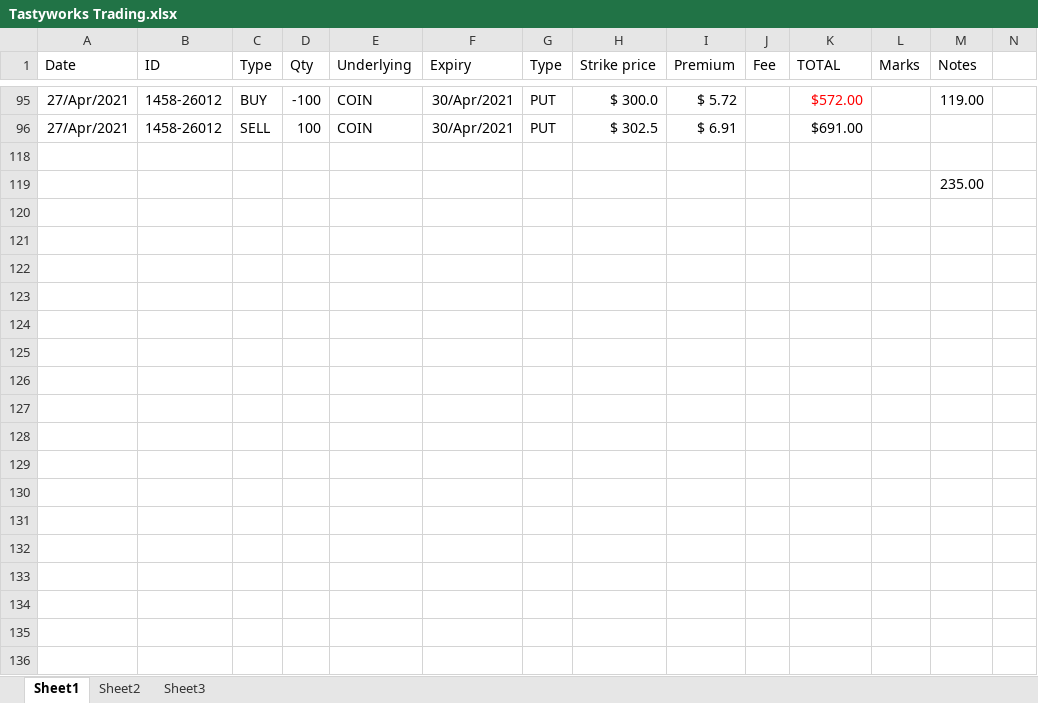
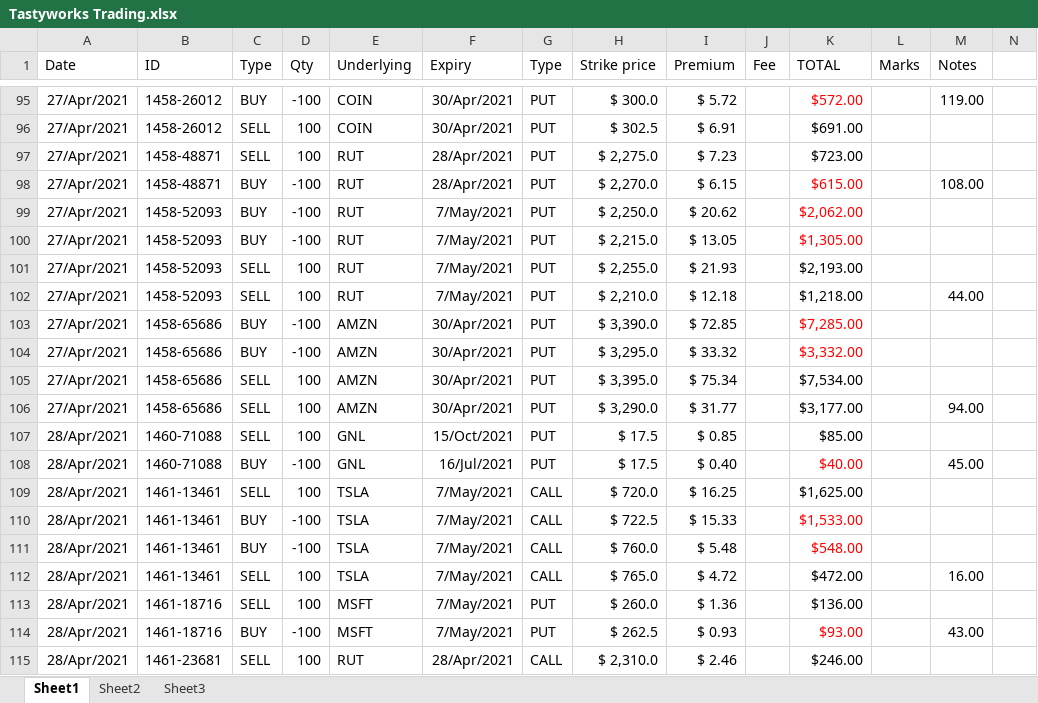
Before and after one commit to AndreasKodyat/2021, an Excel workbook: Tastyworks Trading.xlsx, sheet Sheet1, drawn as a sheet; only a part is shown, gaps mark what is left out; values as stored, in another font and other column widths than the file's, no borders; removed rows and columns are numbered as before the commit, all else as after; rows hold the shown columns only; the diff covers the shown part only; the diff names each change by its address in the sheet, - before the commit and + after, or states it on an @@ line.

```diff
--- a/Tastyworks Trading.xlsx (sheet Sheet1)
+++ b/Tastyworks Trading.xlsx (sheet Sheet1)
-row 97: (empty)
+row 97: 27/Apr/2021 | 1458-48871 | SELL | 100 | RUT | 28/Apr/2021 | PUT | $ 2,275.0 | $ 7.23 |  | $723.00
-row 119:  |  |  |  |  |  |  |  |  |  |  |  | 235.00
@@ row 98 unhidden: 27/Apr/2021 | 1458-48871 | BUY | -100 | RUT | 28/Apr/2021 | PUT | $ 2,270.0 | $ 6.15 |  | $615.00 |  | 108.00 @@
@@ row 99 unhidden: 27/Apr/2021 | 1458-52093 | BUY | -100 | RUT | 7/May/2021 | PUT | $ 2,250.0 | $ 20.62 |  | $2,062.00 @@
@@ row 100 unhidden: 27/Apr/2021 | 1458-52093 | BUY | -100 | RUT | 7/May/2021 | PUT | $ 2,215.0 | $ 13.05 |  | $1,305.00 @@
@@ row 101 unhidden: 27/Apr/2021 | 1458-52093 | SELL | 100 | RUT | 7/May/2021 | PUT | $ 2,255.0 | $ 21.93 |  | $2,193.00 @@
@@ row 102 unhidden: 27/Apr/2021 | 1458-52093 | SELL | 100 | RUT | 7/May/2021 | PUT | $ 2,210.0 | $ 12.18 |  | $1,218.00 |  | 44.00 @@
@@ row 103 unhidden: 27/Apr/2021 | 1458-65686 | BUY | -100 | AMZN | 30/Apr/2021 | PUT | $ 3,390.0 | $ 72.85 |  | $7,285.00 @@
@@ row 104 unhidden: 27/Apr/2021 | 1458-65686 | BUY | -100 | AMZN | 30/Apr/2021 | PUT | $ 3,295.0 | $ 33.32 |  | $3,332.00 @@
@@ row 105 unhidden: 27/Apr/2021 | 1458-65686 | SELL | 100 | AMZN | 30/Apr/2021 | PUT | $ 3,395.0 | $ 75.34 |  | $7,534.00 @@
@@ row 106 unhidden: 27/Apr/2021 | 1458-65686 | SELL | 100 | AMZN | 30/Apr/2021 | PUT | $ 3,290.0 | $ 31.77 |  | $3,177.00 |  | 94.00 @@
@@ row 107 unhidden: 28/Apr/2021 | 1460-71088 | SELL | 100 | GNL | 15/Oct/2021 | PUT | $ 17.5 | $ 0.85 |  | $85.00 @@
@@ row 108 unhidden: 28/Apr/2021 | 1460-71088 | BUY | -100 | GNL | 16/Jul/2021 | PUT | $ 17.5 | $ 0.40 |  | $40.00 |  | 45.00 @@
@@ row 109 unhidden: 28/Apr/2021 | 1461-13461 | SELL | 100 | TSLA | 7/May/2021 | CALL | $ 720.0 | $ 16.25 |  | $1,625.00 @@
@@ row 110 unhidden: 28/Apr/2021 | 1461-13461 | BUY | -100 | TSLA | 7/May/2021 | CALL | $ 722.5 | $ 15.33 |  | $1,533.00 @@
@@ row 111 unhidden: 28/Apr/2021 | 1461-13461 | BUY | -100 | TSLA | 7/May/2021 | CALL | $ 760.0 | $ 5.48 |  | $548.00 @@
@@ row 112 unhidden: 28/Apr/2021 | 1461-13461 | SELL | 100 | TSLA | 7/May/2021 | CALL | $ 765.0 | $ 4.72 |  | $472.00 |  | 16.00 @@
@@ row 113 unhidden: 28/Apr/2021 | 1461-18716 | SELL | 100 | MSFT | 7/May/2021 | PUT | $ 260.0 | $ 1.36 |  | $136.00 @@
@@ row 114 unhidden: 28/Apr/2021 | 1461-18716 | BUY | -100 | MSFT | 7/May/2021 | PUT | $ 262.5 | $ 0.93 |  | $93.00 |  | 43.00 @@
@@ row 115 unhidden: 28/Apr/2021 | 1461-23681 | SELL | 100 | RUT | 28/Apr/2021 | CALL | $ 2,310.0 | $ 2.46 |  | $246.00 @@
```
Also changed, not shown: 27 added rows and 89 hidden or unhidden rows elsewhere in this sheet, petty-cashBook-2021.xlsx, 2 other files.
